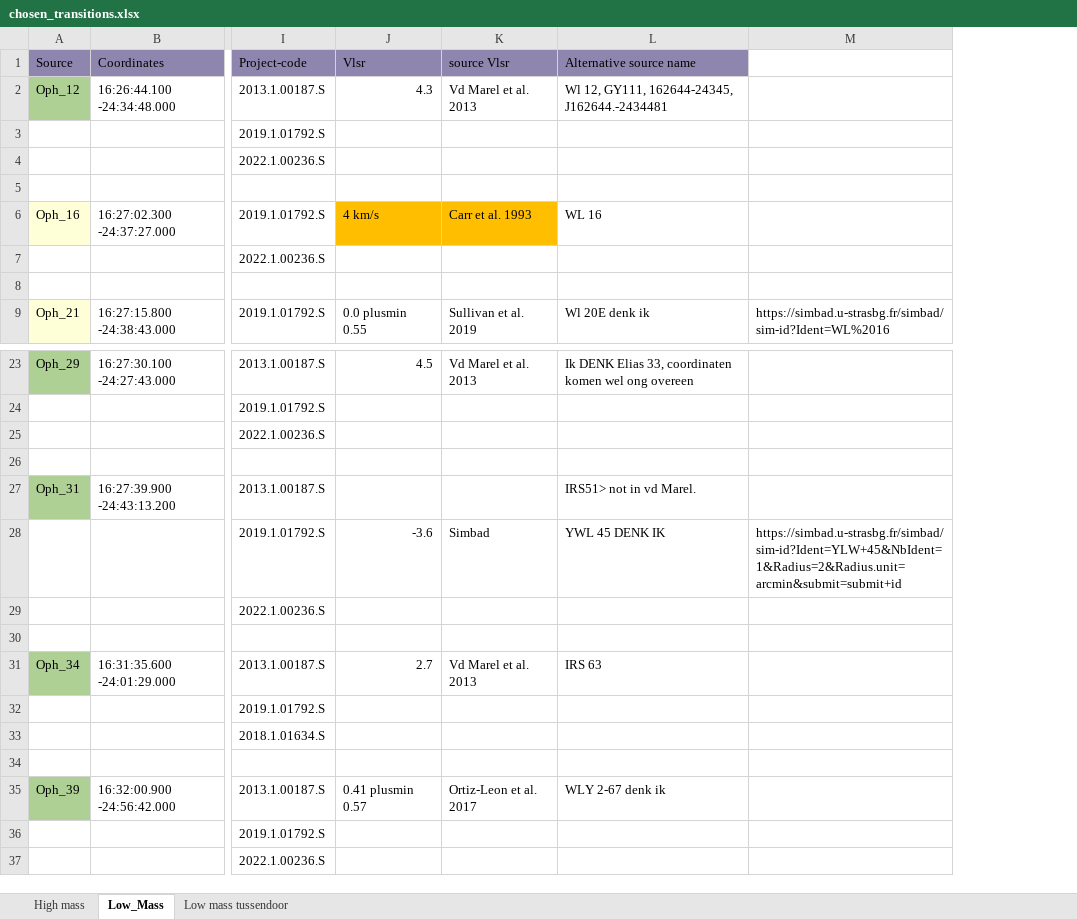
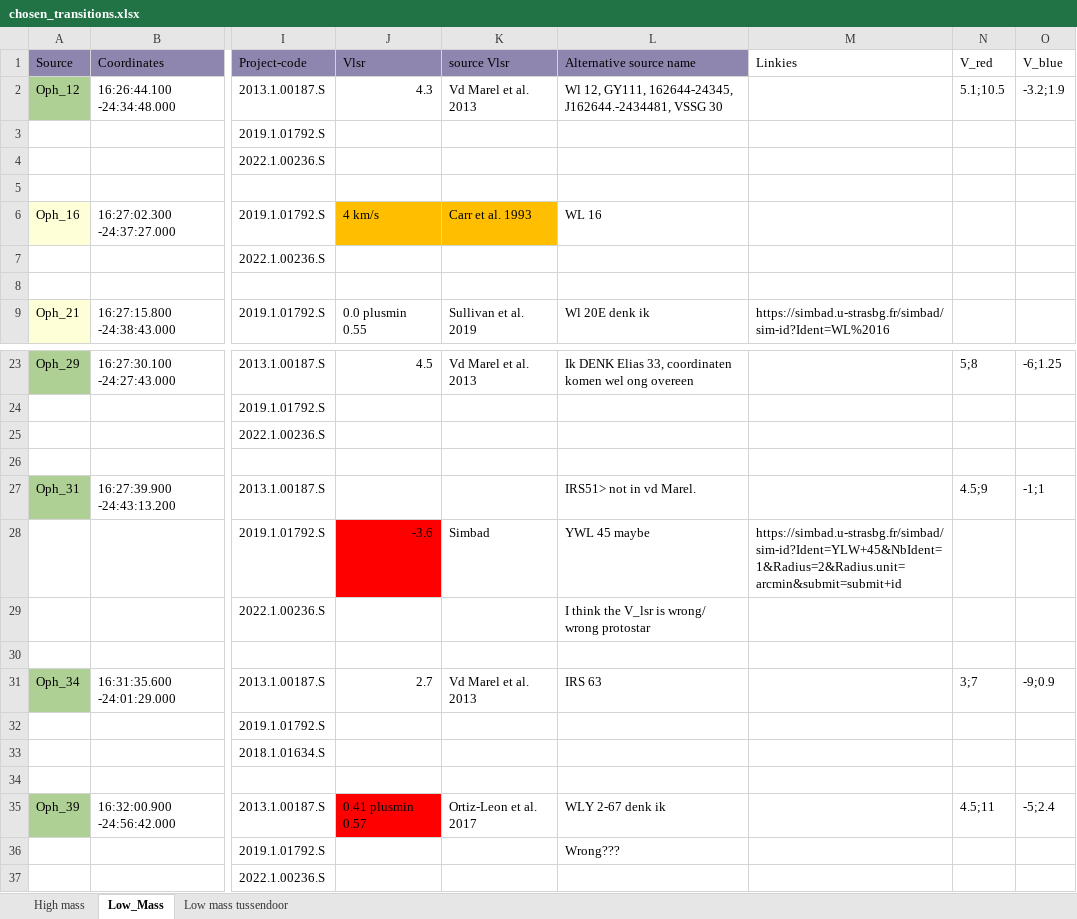
Before and after one commit to femkeballieux/master_project_2, an Excel workbook: tables/chosen_transitions.xlsx, sheet Low_Mass, drawn as a sheet; only a part is shown, gaps mark what is left out; values as stored, in another font and other column widths than the file's, no borders; the diff names each change by its address in the sheet, - before the commit and + after, or states it on an @@ line.

```diff
--- a/tables/chosen_transitions.xlsx (sheet Low_Mass)
+++ b/tables/chosen_transitions.xlsx (sheet Low_Mass)
+column N (V_red), row 2: 5.1;10.5; rows 23-35: 5;8 |  |  |  | 4.5;9 |  |  |  | 3;7 |  |  |  | 4.5;11
+column O (V_blue), row 2: -3.2;1.9; rows 23-35: -6;1.25 |  |  |  | -1;1 |  |  |  | -9;0.9 |  |  |  | -5;2.4
-M1: (empty)
+M1: Linkies
-L2 (Alternative source name): …GY111, 162644-24345, J162644.-2434481
+L2 (Alternative source name): …GY111, 162644-24345, J162644.-2434481, VSSG 30
-J28 fill: none
+J28 fill: #FF0000
-L28 (Alternative source name): YWL 45 DENK IK
+L28 (Alternative source name): YWL 45 maybe
-L29 (Alternative source name): (empty)
+L29 (Alternative source name): I think the V_lsr is wrong/ wrong protostar
-J35 fill: none
+J35 fill: #FF0000
-L36 (Alternative source name): (empty)
+L36 (Alternative source name): Wrong???
```
Also changed, not shown: sheet High mass, 5 other files.
